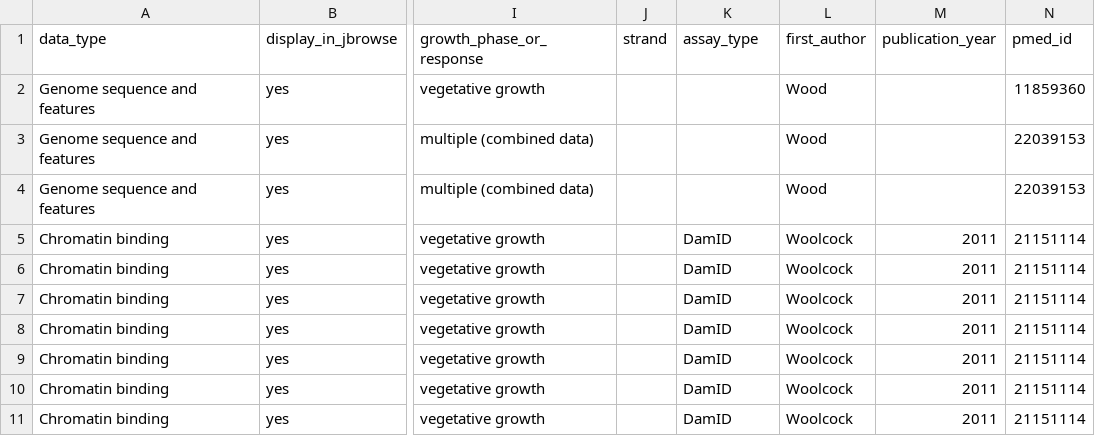
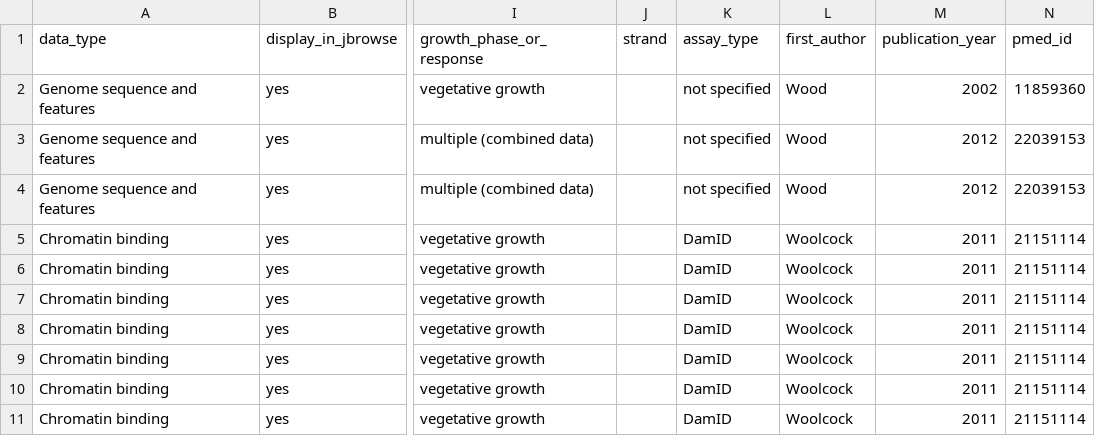
Before and after one commit to pombase/pombase-config, a CSV file: pombase_jbrowse_track_metadata.csv, drawn as a sheet; only a part is shown, gaps mark what is left out; the diff names each change by its address in the sheet, - before the commit and + after, or states it on an @@ line.

Commit message:
tweak tracks

```diff
--- a/pombase_jbrowse_track_metadata.csv
+++ b/pombase_jbrowse_track_metadata.csv
-K2:K4 (assay_type): (empty)
+K2:K4 (assay_type): not specified
-M2 (publication_year): (empty)
+M2 (publication_year): 2002
-M3:M4 (publication_year): (empty)
+M3:M4 (publication_year): 2012
```
